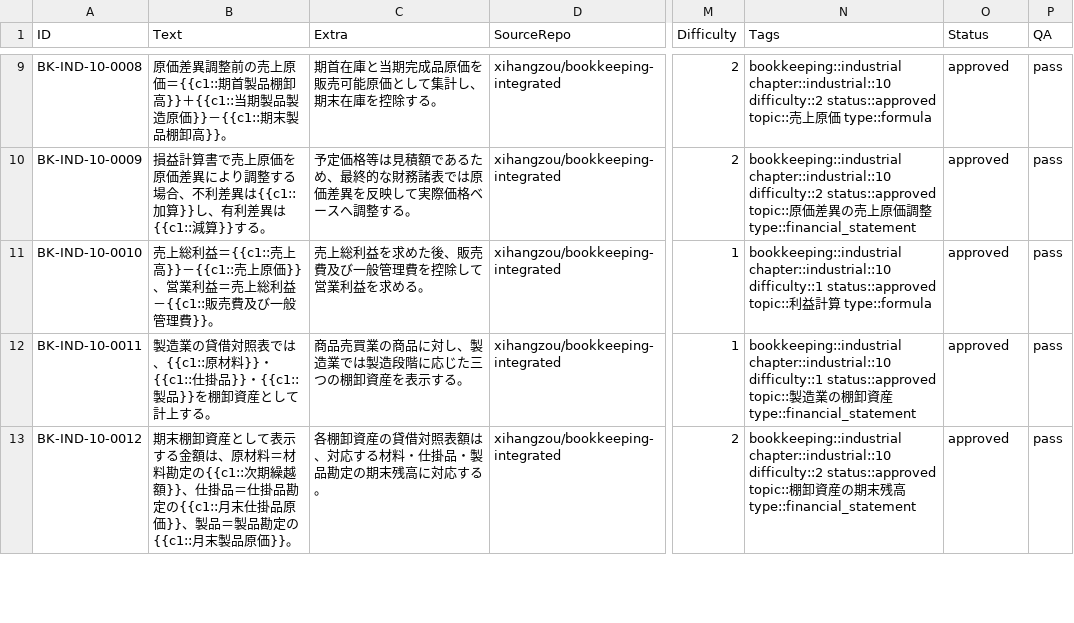
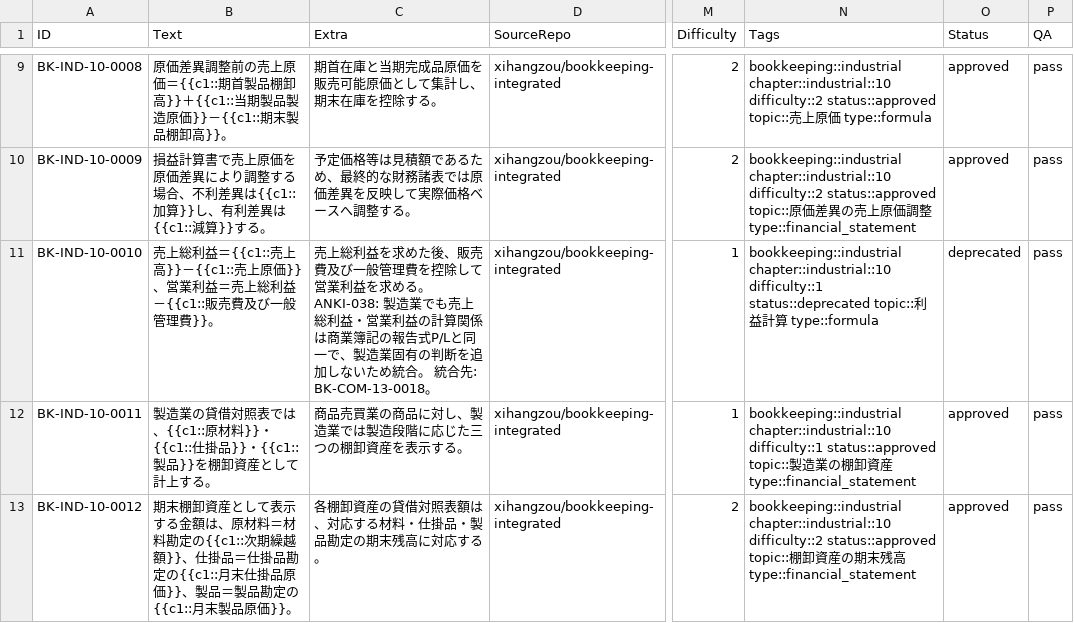
Before and after one commit to xihangzou/bookkeeping-anki, a TSV file: production/notes/IND-10.tsv, drawn as a sheet; only a part is shown, gaps mark what is left out; the diff names each change by its address in the sheet, - before the commit and + after, or states it on an @@ line.

```diff
--- a/production/notes/IND-10.tsv
+++ b/production/notes/IND-10.tsv
-C11 (Extra): …求める。
+C11 (Extra): …求める。 ANKI-038: 製造業でも売上総利益・営業利益の計算関係は商業簿記の報告式P/Lと同一で、製造業固有の判断を追加しないため統合。 統合先: BK-COM-13-0018。
-N11 (Tags): …chapter::industrial::10 difficulty::1 status::approved topic::利…
+N11 (Tags): …chapter::industrial::10 difficulty::1 status::deprecated topic::利…
-O11 (Status): approved
+O11 (Status): deprecated
```
Also changed, not shown: production/notes/COM-13.tsv, production/notes/IND-05.tsv, 5 other files.
